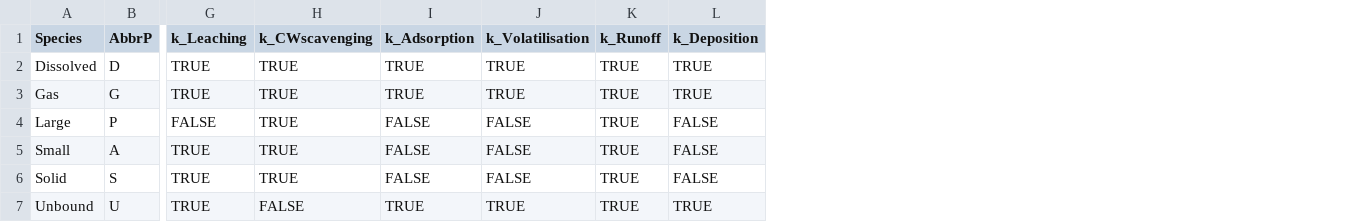
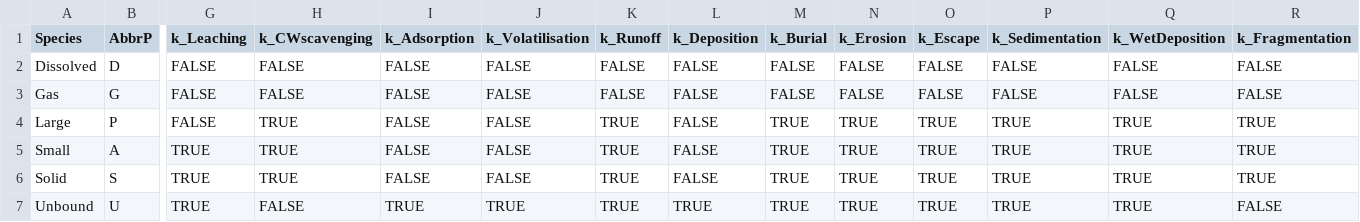
Before and after one commit to rivm-syso/SBooScripts, a CSV file: data/SpeciesSheet.csv, drawn as a sheet; only a part is shown, gaps mark what is left out; the diff names each change by its address in the sheet, - before the commit and + after, or states it on an @@ line.

Commit message:
states data

```diff
--- a/data/SpeciesSheet.csv
+++ b/data/SpeciesSheet.csv
+column M (k_Burial), rows 2-7: FALSE | FALSE | TRUE | TRUE | TRUE | TRUE
+column N (k_Erosion), rows 2-7: FALSE | FALSE | TRUE | TRUE | TRUE | TRUE
+column O (k_Escape), rows 2-7: FALSE | FALSE | TRUE | TRUE | TRUE | TRUE
+column P (k_Sedimentation), rows 2-7: FALSE | FALSE | TRUE | TRUE | TRUE | TRUE
+column Q (k_WetDeposition), rows 2-7: FALSE | FALSE | TRUE | TRUE | TRUE | TRUE
+column R (k_Fragmentation), rows 2-7: FALSE | FALSE | TRUE | TRUE | TRUE | FALSE
-G2:G3 (k_Leaching): TRUE
+G2:G3 (k_Leaching): FALSE
-H2:H3 (k_CWscavenging): TRUE
+H2:H3 (k_CWscavenging): FALSE
-I2:I3 (k_Adsorption): TRUE
+I2:I3 (k_Adsorption): FALSE
-J2:J3 (k_Volatilisation): TRUE
+J2:J3 (k_Volatilisation): FALSE
-K2:K3 (k_Runoff): TRUE
+K2:K3 (k_Runoff): FALSE
-L2:L3 (k_Deposition): TRUE
+L2:L3 (k_Deposition): FALSE
```
Also changed, not shown: 5 other files.
